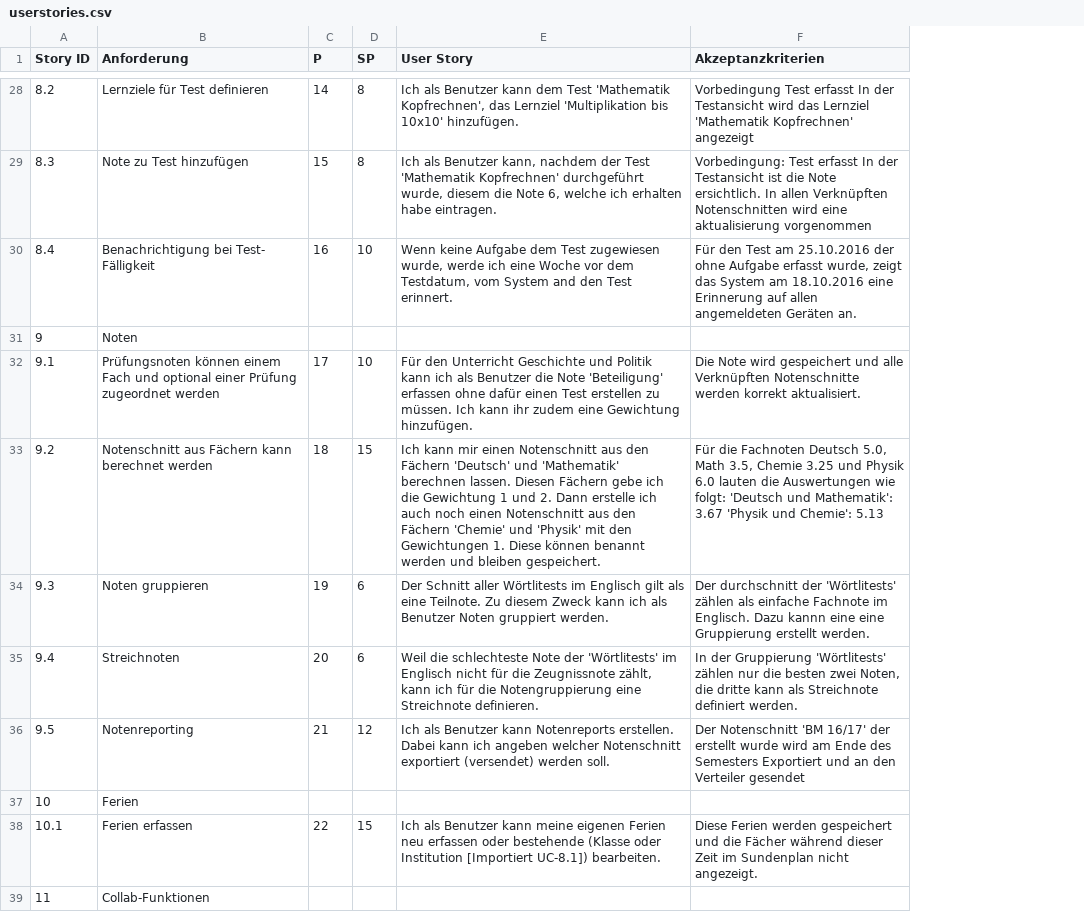
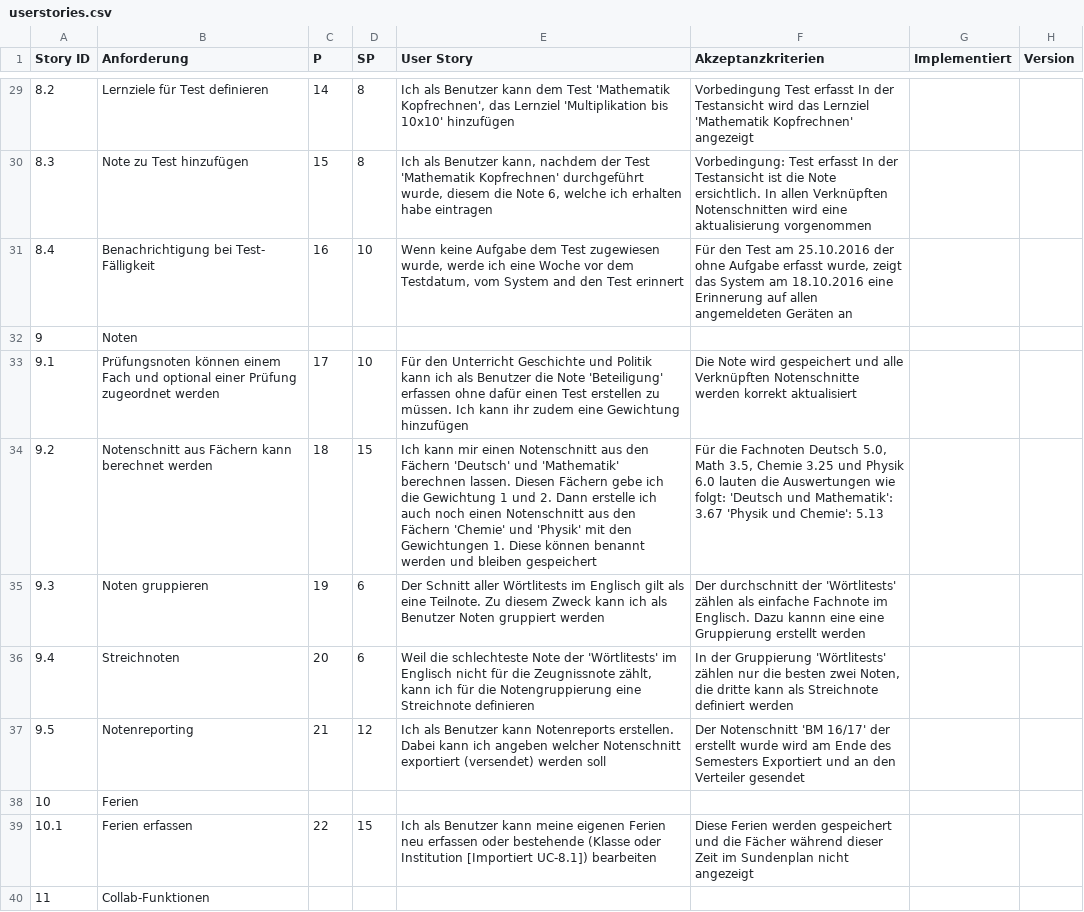
Before and after one commit to needToRoll/test, a CSV file: userstories.csv, drawn as a sheet; only a part is shown, gaps mark what is left out; addresses are those after the commit; the diff covers the shown part only; the diff names each change by its address in the sheet, - before the commit and + after, or states it on an @@ line.

```diff
--- a/userstories.csv
+++ b/userstories.csv
+column G (Implementiert), empty
+column H (Version), empty
-E29 (User Story): …bis 10x10' hinzufügen.
+E29 (User Story): …bis 10x10' hinzufügen
-E30 (User Story): …erhalten habe eintragen.
+E30 (User Story): …erhalten habe eintragen
-E31 (User Story): …den Test erinnert.
+E31 (User Story): …den Test erinnert
-F31 (Akzeptanzkriterien): …angemeldeten Geräten an.
+F31 (Akzeptanzkriterien): …angemeldeten Geräten an
-E33 (User Story): …eine Gewichtung hinzufügen.
+E33 (User Story): …eine Gewichtung hinzufügen
-F33 (Akzeptanzkriterien): …werden korrekt aktualisiert.
+F33 (Akzeptanzkriterien): …werden korrekt aktualisiert
-E34 (User Story): …und bleiben gespeichert.
+E34 (User Story): …und bleiben gespeichert
-E35 (User Story): …Noten gruppiert werden.
+E35 (User Story): …Noten gruppiert werden
-F35 (Akzeptanzkriterien): …Gruppierung erstellt werden.
+F35 (Akzeptanzkriterien): …Gruppierung erstellt werden
-E36 (User Story): …eine Streichnote definieren.
+E36 (User Story): …eine Streichnote definieren
-F36 (Akzeptanzkriterien): …Streichnote definiert werden.
+F36 (Akzeptanzkriterien): …Streichnote definiert werden
-E37 (User Story): …(versendet) werden soll.
+E37 (User Story): …(versendet) werden soll
-E39 (User Story): …[Importiert UC-8.1]) bearbeiten.
+E39 (User Story): …[Importiert UC-8.1]) bearbeiten
-F39 (Akzeptanzkriterien): …Sundenplan nicht angezeigt.
+F39 (Akzeptanzkriterien): …Sundenplan nicht angezeigt
```
Also changed, not shown: 1 added row, 4 removed rows and 29 edited cells elsewhere in this file.
